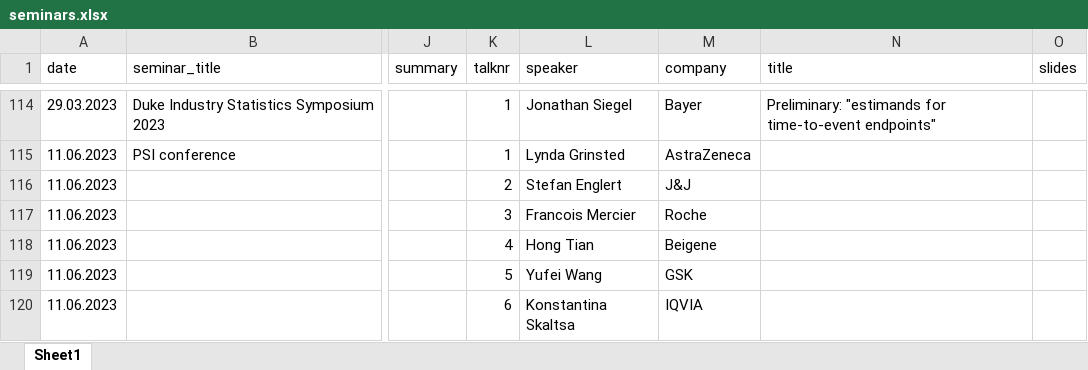
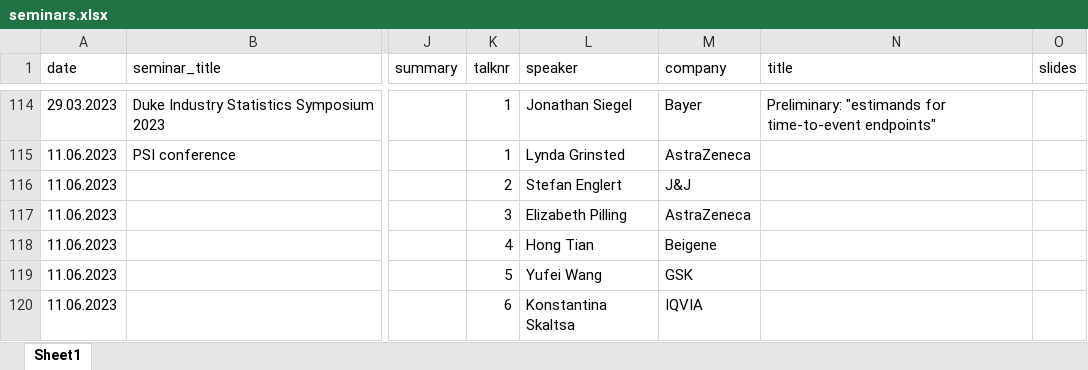
Before and after one commit to oncoestimand/oncowg_webpage, an Excel workbook: data/seminars.xlsx, sheet Sheet1, drawn as a sheet; only a part is shown, gaps mark what is left out; values as stored, in another font and other column widths than the file's, no borders; the diff names each change by its address in the sheet, - before the commit and + after, or states it on an @@ line.

```diff
--- a/data/seminars.xlsx (sheet Sheet1)
+++ b/data/seminars.xlsx (sheet Sheet1)
-L117 (speaker): Francois Mercier
+L117 (speaker): Elizabeth Pilling
-M117 (company): Roche
+M117 (company): AstraZeneca
```
Also changed, not shown: 6 other files.
